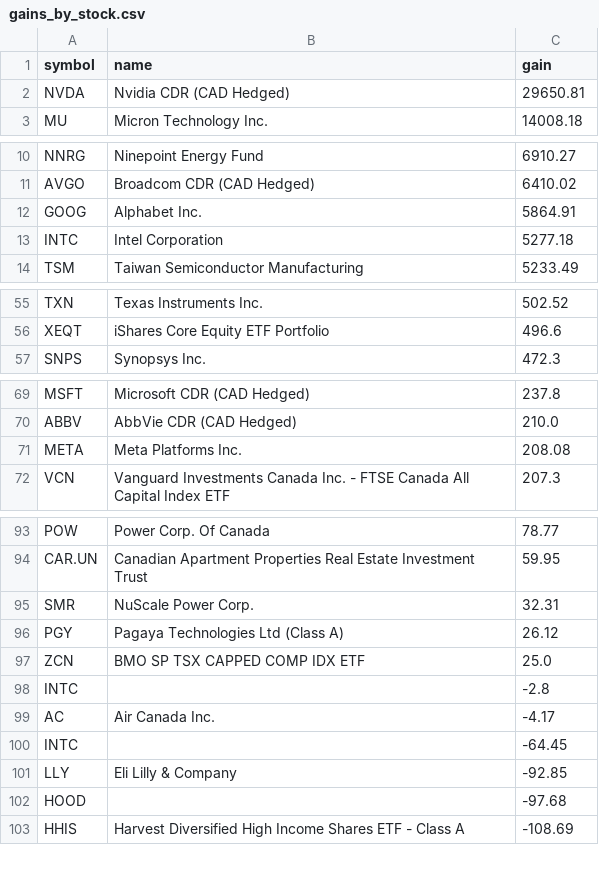
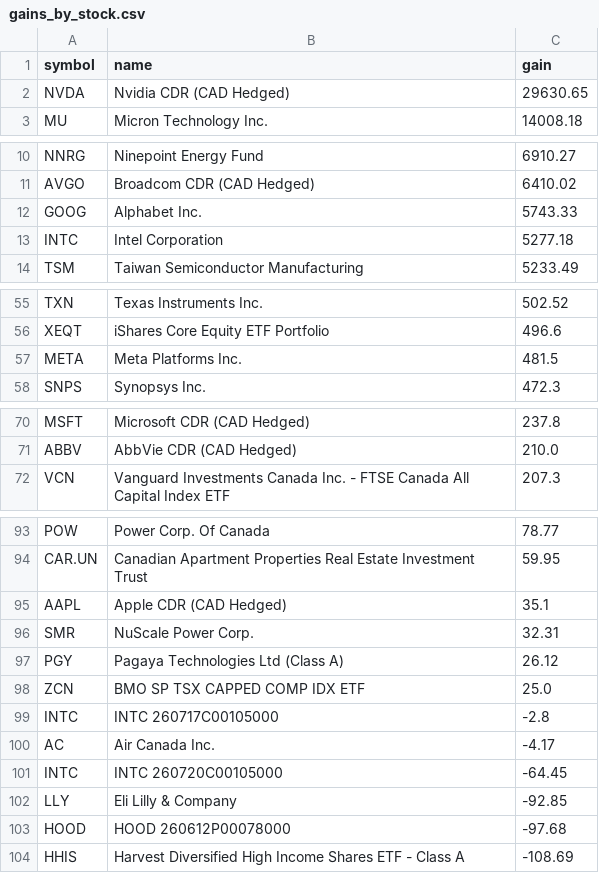
Before and after one commit to abbey1501120/wealthsimple-dashboard, a CSV file: gains_by_stock.csv, drawn as a sheet; only a part is shown, gaps mark what is left out.

```diff
--- a/gains_by_stock.csv
+++ b/gains_by_stock.csv
@@ -1,3 +1,3 @@
 symbol,name,gain
-NVDA,Nvidia CDR (CAD Hedged),29650.81
+NVDA,Nvidia CDR (CAD Hedged),29630.65
 MU,Micron Technology Inc.,14008.18
@@ -11,3 +11,3 @@ NNRG,Ninepoint Energy Fund,6910.27
 AVGO,Broadcom CDR (CAD Hedged),6410.02
-GOOG,Alphabet Inc.,5864.91
+GOOG,Alphabet Inc.,5743.33
 INTC,Intel Corporation,5277.18
@@ -56,2 +56,3 @@ TXN,Texas Instruments Inc.,502.52
 XEQT,iShares Core Equity ETF Portfolio,496.6
+META,Meta Platforms Inc.,481.5
 SNPS,Synopsys Inc.,472.3
@@ -70,3 +71,2 @@ MSFT,Microsoft CDR (CAD Hedged),237.8
 ABBV,AbbVie CDR (CAD Hedged),210.0
-META,Meta Platforms Inc.,208.08
 VCN,Vanguard Investments Canada Inc. - FTSE Canada All Capital Index ETF,207.3
@@ -94,2 +94,3 @@ POW,Power Corp. Of Canada,78.77
 CAR.UN,Canadian Apartment Properties Real Estate Investment Trust,59.95
+AAPL,Apple CDR (CAD Hedged) ,35.1
 SMR,NuScale Power Corp.,32.31
@@ -97,7 +98,7 @@ PGY,Pagaya Technologies Ltd (Class A),26.12
 ZCN,BMO SP TSX CAPPED COMP IDX ETF,25.0
-INTC,,-2.8
+INTC,INTC  260717C00105000,-2.8
 AC,Air Canada Inc.,-4.17
-INTC,,-64.45
+INTC,INTC  260720C00105000,-64.45
 LLY,Eli Lilly & Company,-92.85
-HOOD,,-97.68
+HOOD,HOOD  260612P00078000,-97.68
 HHIS,Harvest Diversified High Income Shares ETF - Class A,-108.69
```
Also changed, not shown: 1 other file.
